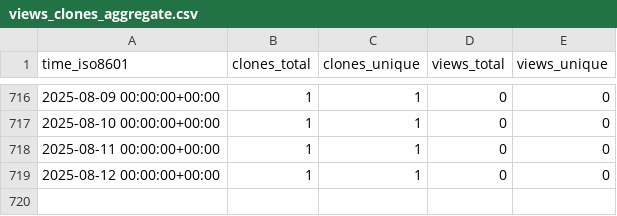
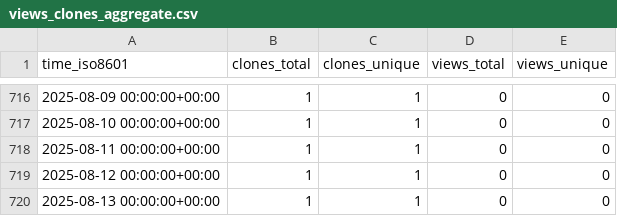
Before and after one commit to hezt/TestRecord, a CSV file: hezt/TestRecord/ghrs-data/views_clones_aggregate.csv, drawn as a sheet; only a part is shown, gaps mark what is left out.

```diff
--- a/hezt/TestRecord/ghrs-data/views_clones_aggregate.csv
+++ b/hezt/TestRecord/ghrs-data/views_clones_aggregate.csv
@@ -719 +719,2 @@ time_iso8601,clones_total,clones_unique,views_total,views_unique
 2025-08-12 00:00:00+00:00,1,1,0,0
+2025-08-13 00:00:00+00:00,1,1,0,0
```
Also changed, not shown: 1 other file.
